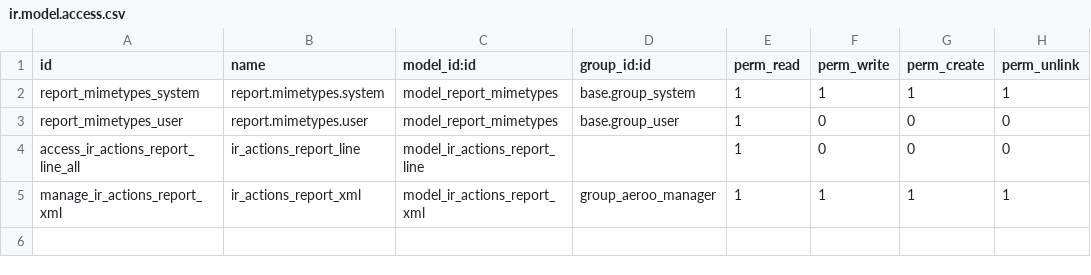
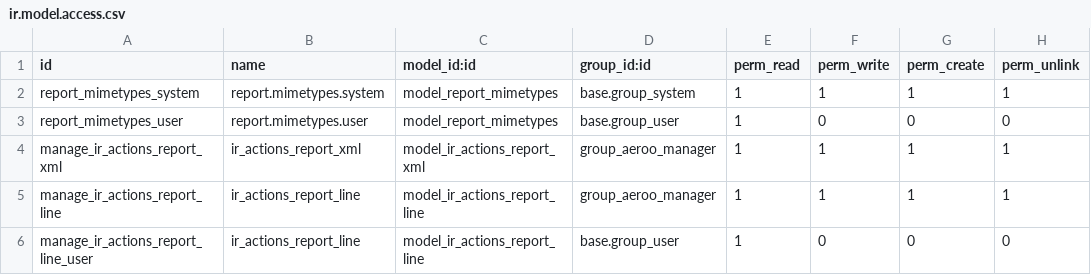
Before and after one commit to Numigi/aeroo_reports, a CSV file: report_aeroo/security/ir.model.access.csv, drawn as a sheet; removed rows and columns are numbered as before the commit, all else as after; the diff names each change by its address in the sheet, - before the commit and + after, or states it on an @@ line.

```diff
--- a/report_aeroo/security/ir.model.access.csv
+++ b/report_aeroo/security/ir.model.access.csv
-row 4: access_ir_actions_report_line_all | ir_actions_report_line | model_ir_actions_report_line |  | 1 | 0 | 0 | 0
+row 5: manage_ir_actions_report_line | ir_actions_report_line | model_ir_actions_report_line | group_aeroo_manager | 1 | 1 | 1 | 1
+row 6: manage_ir_actions_report_line_user | ir_actions_report_line | model_ir_actions_report_line | base.group_user | 1 | 0 | 0 | 0
```
Also changed, not shown: report_aeroo_cmis/security/ir.model.access.csv, 6 other files.
